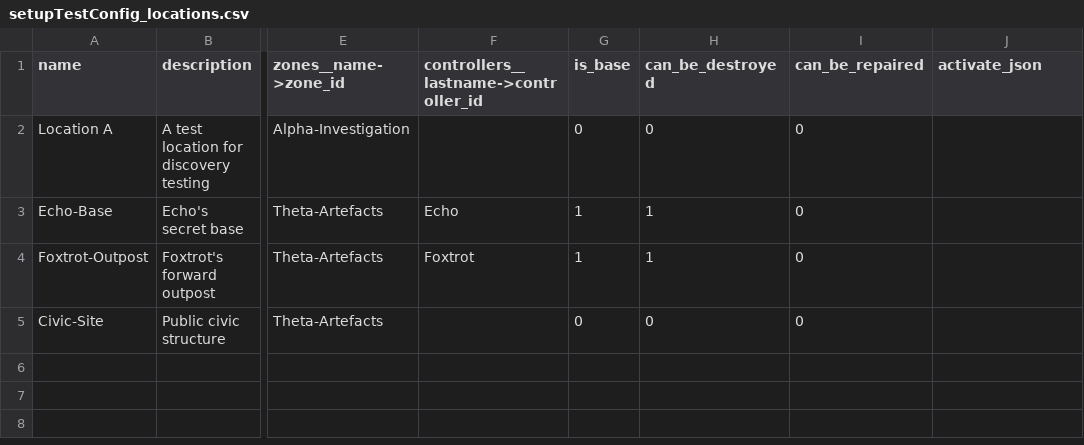
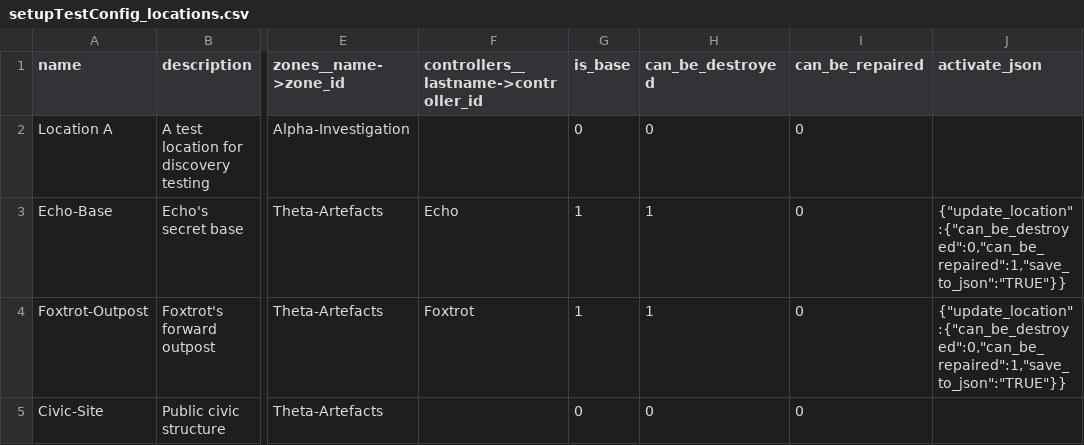
Before and after one commit to Edward-Croc/RPGConquestGame, a CSV file: var/csv/setupTestConfig_locations.csv, drawn as a sheet; only a part is shown, gaps mark what is left out; the diff names each change by its address in the sheet, - before the commit and + after, or states it on an @@ line.

Commit message:
test : Repair Location UI click + resource-gate negative
Adds controllers/view.php Repair Location coverage. Setup: admin
seeds controller_known_locations for the owner via the
giftInformationLocation flow, then toggles the destruction state
via zones/management_locations.php's Toggle Destruction/Repair
button. Positive: Foxtrot clicks 'Réparer' on the destroyed
Foxtrot-Outpost; can_be_repaired flips back to 0 and the form
disappears. Negative: Echo (amount=2 < repair cost=3) sees the
'ressources nécessaires' danger notification instead of the form.

TestConfig adds: activate_json with update_location swap-state on
Foxtrot-Outpost and Echo-Base. Echo controller_ressources amount
lowered 4 to 2 (still fails Slice 16's move gate AND the new
repair gate). The CKL-seed step is a band-aid for an open
investigation: createBase and CSV-load do not populate
controller_known_locations for owners of their own bases, so
repair-eligibility joins return empty without the seed.

```diff
--- a/var/csv/setupTestConfig_locations.csv
+++ b/var/csv/setupTestConfig_locations.csv
-J3:J4 (activate_json): (empty)
+J3:J4 (activate_json): {"update_location":{"can_be_destroyed":0,"can_be_repaired":1,"save_to_json":"TRUE"}}
```
Also changed, not shown: 2 other files.
